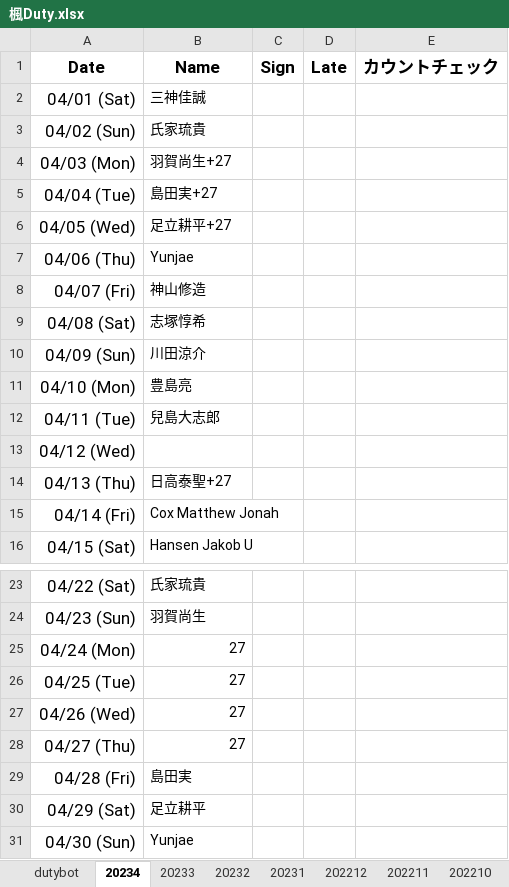
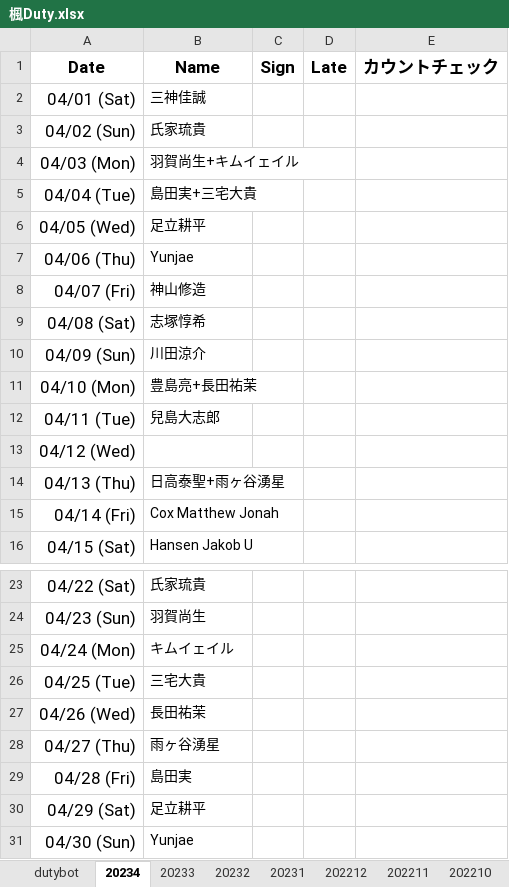
Before and after one commit to ryopper/Dutybot, an Excel workbook: 楓Duty.xlsx, sheet 20234, drawn as a sheet; only a part is shown, gaps mark what is left out; values as stored, in another font and other column widths than the file's, no borders; charts and pictures not drawn; the diff names each change by its address in the sheet, - before the commit and + after, or states it on an @@ line.

Commit message:
Add files via upload

```diff
--- a/楓Duty.xlsx (sheet 20234)
+++ b/楓Duty.xlsx (sheet 20234)
-B4 (Name): 羽賀尚生+27
+B4 (Name): 羽賀尚生+キムイェイル
-B5 (Name): 島田実+27
+B5 (Name): 島田実+三宅大貴
-B6 (Name): 足立耕平+27
+B6 (Name): 足立耕平
-B11 (Name): 豊島亮
+B11 (Name): 豊島亮+長田祐茉
-B14 (Name): 日高泰聖+27
+B14 (Name): 日高泰聖+雨ヶ谷湧星
-B25 (Name): 27
+B25 (Name): キムイェイル
-B25:B28 alignment: right
+B25:B28 alignment: left
-B26 (Name): 27
+B26 (Name): 三宅大貴
-B27 (Name): 27
+B27 (Name): 長田祐茉
-B28 (Name): 27
+B28 (Name): 雨ヶ谷湧星
```
Also changed, not shown: sheet dutybot.
